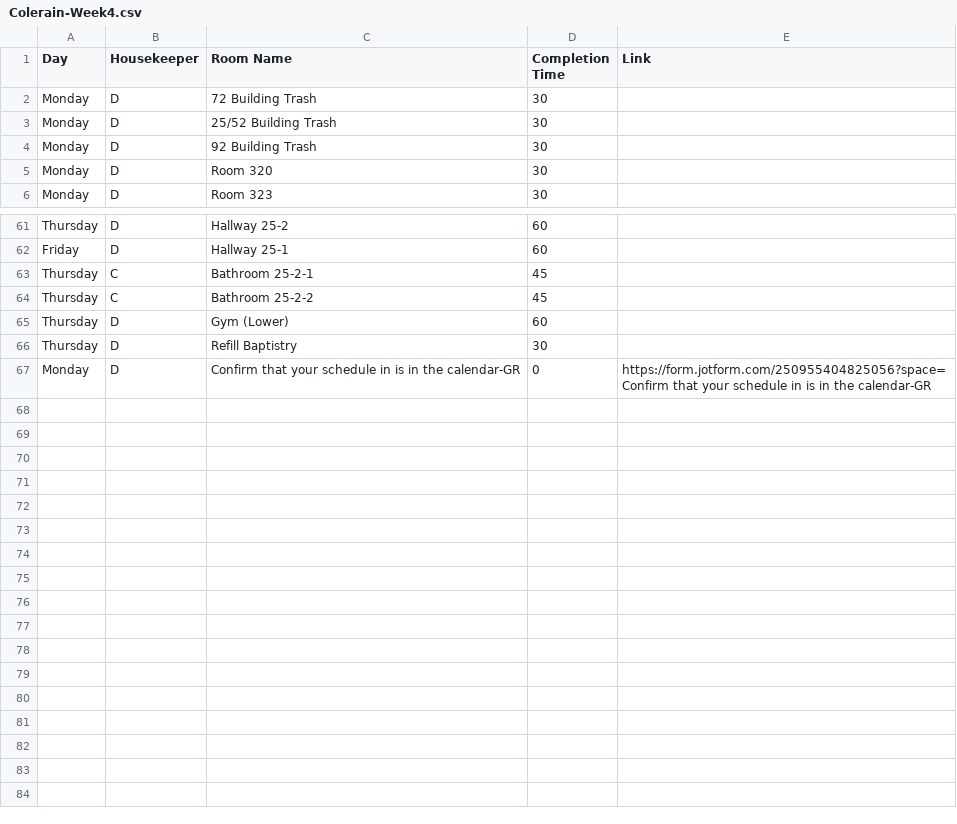
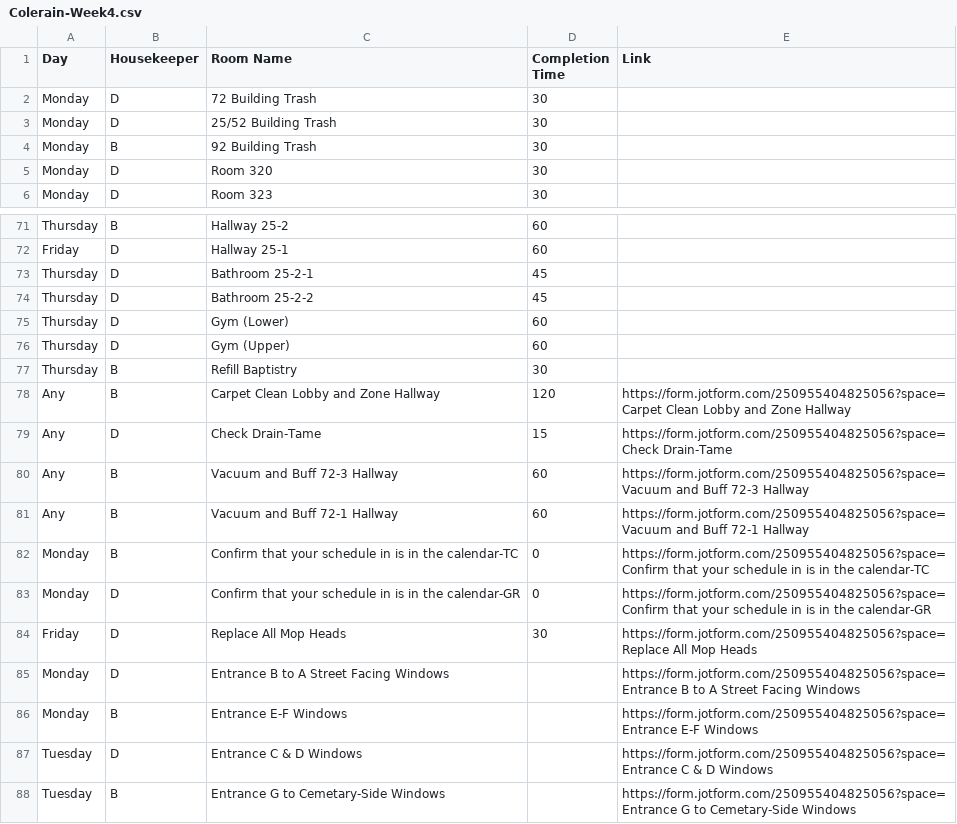
Before and after one commit to nothinghysterical/repository, a CSV file: schedules/Colerain-Week4.csv, drawn as a sheet; only a part is shown, gaps mark what is left out; addresses are those after the commit; the diff covers the shown part only; the diff names each change by its address in the sheet, - before the commit and + after, or states it on an @@ line.

```diff
--- a/schedules/Colerain-Week4.csv
+++ b/schedules/Colerain-Week4.csv
-B4 (Housekeeper): D
+B4 (Housekeeper): B
-B71 (Housekeeper): D
+B71 (Housekeeper): B
-B73:B74 (Housekeeper): C
+B73:B74 (Housekeeper): D
+row 76: Thursday | D | Gym (Upper) | 60
-B77 (Housekeeper): D
+B77 (Housekeeper): B
+row 78: Any | B | Carpet Clean Lobby and Zone Hallway | 120 | https://form.jotform.com/250955404825056?space=Carpet Clean Lobby and Zone Hallway
+row 79: Any | D | Check Drain-Tame | 15 | https://form.jotform.com/250955404825056?space=Check Drain-Tame
+row 80: Any | B | Vacuum and Buff 72-3 Hallway | 60 | https://form.jotform.com/250955404825056?space=Vacuum and Buff 72-3 Hallway
+row 81: Any | B | Vacuum and Buff 72-1 Hallway | 60 | https://form.jotform.com/250955404825056?space=Vacuum and Buff 72-1 Hallway
+row 82: Monday | B | Confirm that your schedule in is in the calendar-TC | 0 | https://form.jotform.com/250955404825056?space=Confirm that your schedule in is in the calendar-TC
+row 84: Friday | D | Replace All Mop Heads | 30 | https://form.jotform.com/250955404825056?space=Replace All Mop Heads
+row 85: Monday | D | Entrance B to A Street Facing Windows |  | https://form.jotform.com/250955404825056?space=Entrance B to A Street Facing Windows
+row 86: Monday | B | Entrance E-F Windows |  | https://form.jotform.com/250955404825056?space=Entrance E-F Windows
+row 87: Tuesday | D | Entrance C & D Windows |  | https://form.jotform.com/250955404825056?space=Entrance C & D Windows
+row 88: Tuesday | B | Entrance G to Cemetary-Side Windows |  | https://form.jotform.com/250955404825056?space=Entrance G to Cemetary-Side Windows
```
Also changed, not shown: 10 added rows and 35 edited cells elsewhere in this file, 1 other file.
